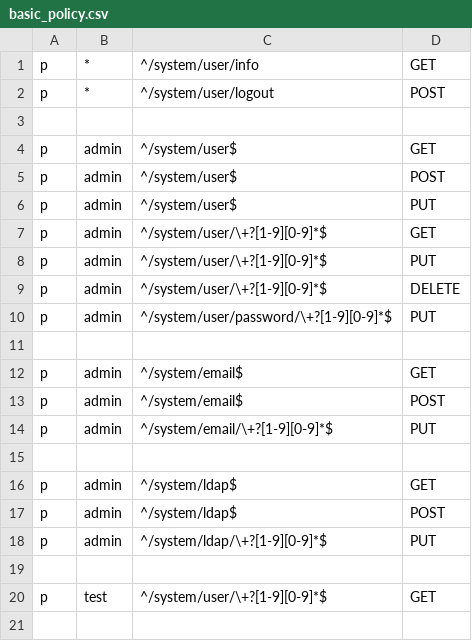
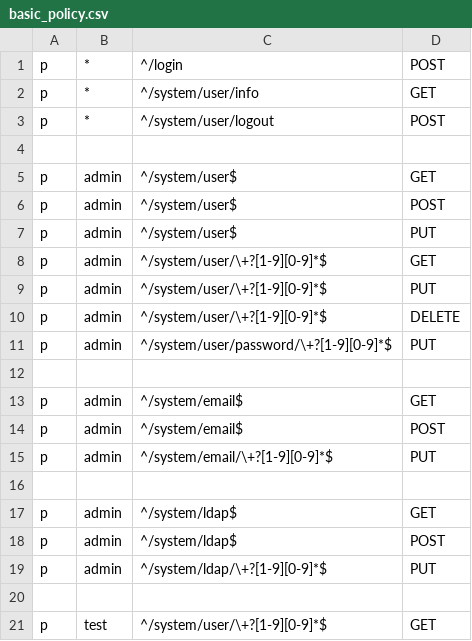
Before and after one commit to jixindatech/houtu, a CSV file: admin/etc/basic_policy.csv, drawn as a sheet.

Commit message:
Update basic_policy.csv

```diff
--- a/admin/etc/basic_policy.csv
+++ b/admin/etc/basic_policy.csv
@@ -1 +1,2 @@
+p, *,     ^/login, POST
 p, *,     ^/system/user/info, GET
```
